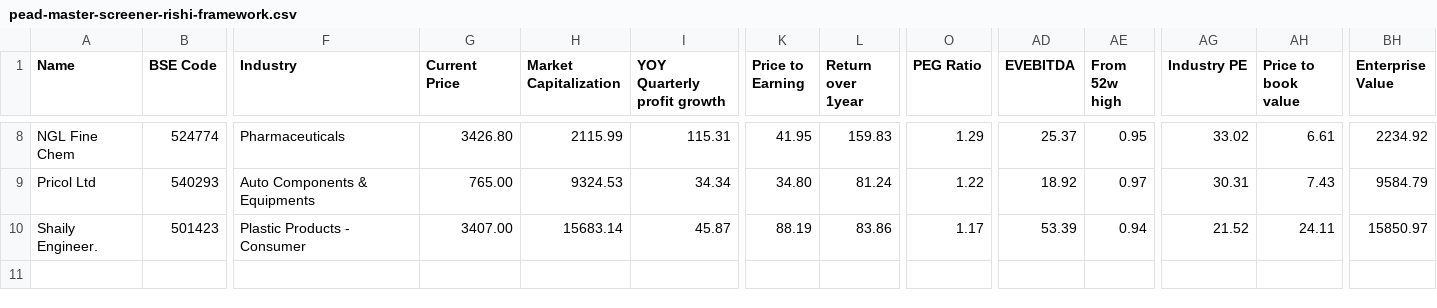
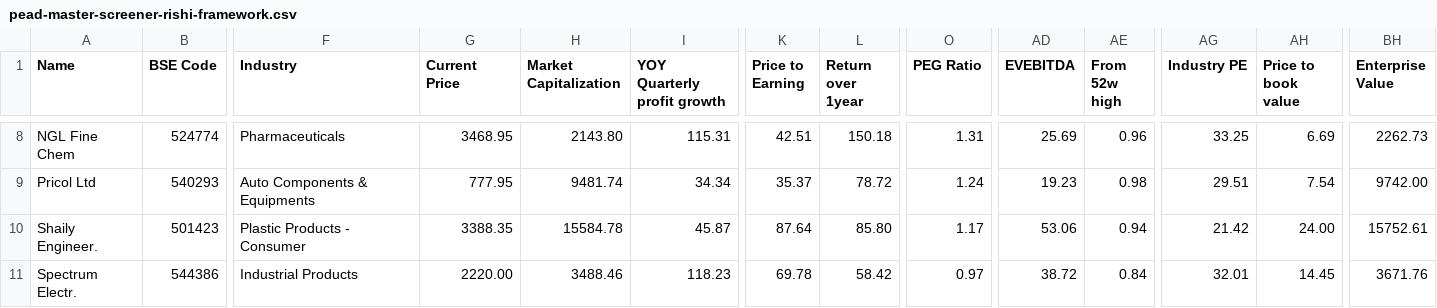
Before and after one commit to radhevrishi/market-cockpit, a CSV file: frontend/public/data/screener/pead-master-screener-rishi-framework.csv, drawn as a sheet; only a part is shown, gaps mark what is left out; rows hold the shown columns only; the diff covers the shown part only; the diff names each change by its address in the sheet, - before the commit and + after, or states it on an @@ line.

```diff
--- a/frontend/public/data/screener/pead-master-screener-rishi-framework.csv
+++ b/frontend/public/data/screener/pead-master-screener-rishi-framework.csv
-G8 (Current Price): 3426.80
+G8 (Current Price): 3468.95
-H8 (Market Capitalization): 2115.99
+H8 (Market Capitalization): 2143.80
-K8 (Price to Earning): 41.95
+K8 (Price to Earning): 42.51
-L8 (Return over 1year): 159.83
+L8 (Return over 1year): 150.18
-O8 (PEG Ratio): 1.29
+O8 (PEG Ratio): 1.31
-AD8 (EVEBITDA): 25.37
+AD8 (EVEBITDA): 25.69
-AE8 (From 52w high): 0.95
+AE8 (From 52w high): 0.96
-AG8 (Industry PE): 33.02
+AG8 (Industry PE): 33.25
-AH8 (Price to book value): 6.61
+AH8 (Price to book value): 6.69
-BH8 (Enterprise Value): 2234.92
+BH8 (Enterprise Value): 2262.73
-G9 (Current Price): 765.00
+G9 (Current Price): 777.95
-H9 (Market Capitalization): 9324.53
+H9 (Market Capitalization): 9481.74
-K9 (Price to Earning): 34.80
+K9 (Price to Earning): 35.37
-L9 (Return over 1year): 81.24
+L9 (Return over 1year): 78.72
-O9 (PEG Ratio): 1.22
+O9 (PEG Ratio): 1.24
-AD9 (EVEBITDA): 18.92
+AD9 (EVEBITDA): 19.23
-AE9 (From 52w high): 0.97
+AE9 (From 52w high): 0.98
-AG9 (Industry PE): 30.31
+AG9 (Industry PE): 29.51
-AH9 (Price to book value): 7.43
+AH9 (Price to book value): 7.54
-BH9 (Enterprise Value): 9584.79
+BH9 (Enterprise Value): 9742.00
-G10 (Current Price): 3407.00
+G10 (Current Price): 3388.35
-H10 (Market Capitalization): 15683.14
+H10 (Market Capitalization): 15584.78
-K10 (Price to Earning): 88.19
+K10 (Price to Earning): 87.64
-L10 (Return over 1year): 83.86
+L10 (Return over 1year): 85.80
-AD10 (EVEBITDA): 53.39
+AD10 (EVEBITDA): 53.06
-AG10 (Industry PE): 21.52
+AG10 (Industry PE): 21.42
-AH10 (Price to book value): 24.11
+AH10 (Price to book value): 24.00
-BH10 (Enterprise Value): 15850.97
+BH10 (Enterprise Value): 15752.61
+row 11: Spectrum Electr. | 544386 | Industrial Products | 2220.00 | 3488.46 | 118.23 | 69.78 | 58.42 | 0.97 | 38.72 | 0.84 | 32.01 | 14.45 | 3671.76
```
Also changed, not shown: 56 edited cells elsewhere in this file, frontend/public/data/screener/great-results-and-pullback.csv, frontend/public/data/screener/multibagger2-ignoring-trend.csv, 17 other files.
